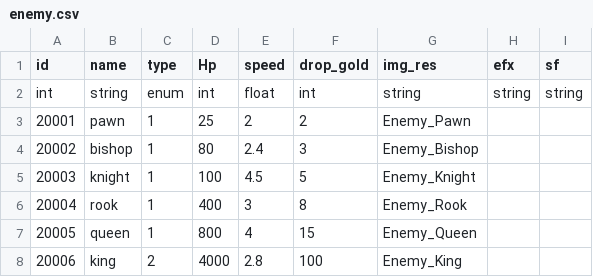
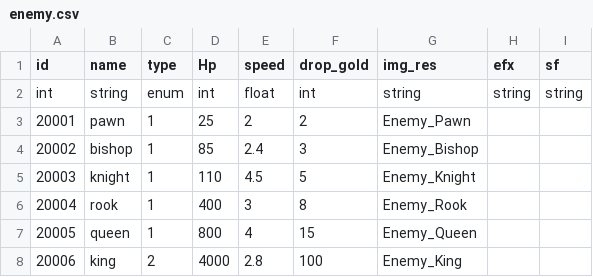
Before and after one commit to nonggle4918-alt/Ubisoft, a CSV file: Assets/DB/enemy.csv, drawn as a sheet.

```diff
--- a/Assets/DB/enemy.csv
+++ b/Assets/DB/enemy.csv
@@ -3,4 +3,4 @@ int,string,enum,int,float,int,string,string,string
 20001,pawn,1,25,2,2,Enemy_Pawn,,
-20002,bishop,1,80,2.4,3,Enemy_Bishop,,
-20003,knight,1,100,4.5,5,Enemy_Knight,,
+20002,bishop,1,85,2.4,3,Enemy_Bishop,,
+20003,knight,1,110,4.5,5,Enemy_Knight,,
 20004,rook,1,400,3,8,Enemy_Rook,,
```
Also changed, not shown: 2 other files.
